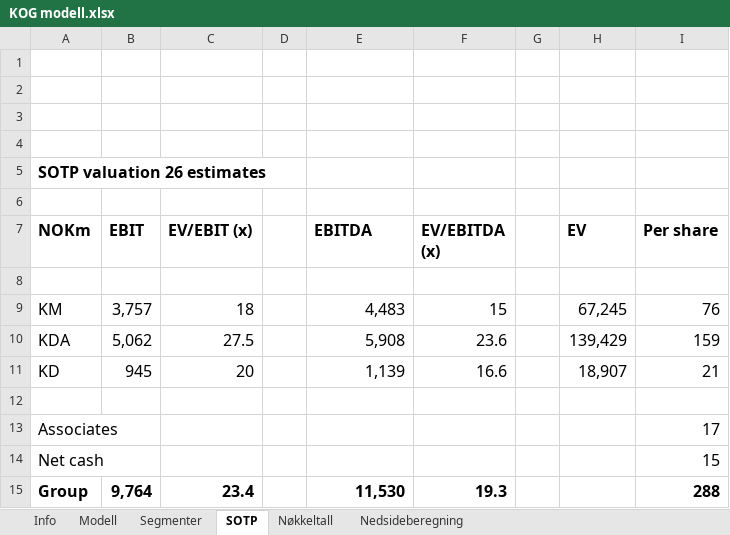
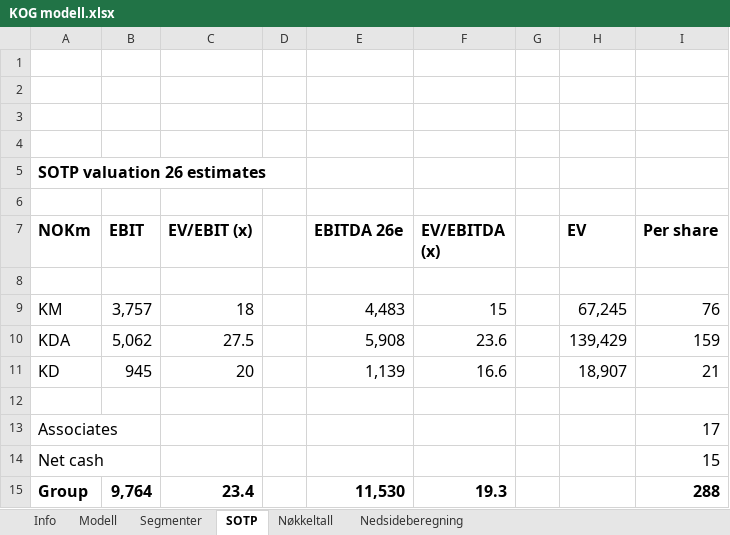
Before and after one commit to AugustHodt/Excel-modeller, an Excel workbook: KOG modell.xlsx, sheet SOTP, drawn as a sheet; values as stored, in another font and other column widths than the file's, no borders; the diff names each change by its address in the sheet, - before the commit and + after, or states it on an @@ line.

```diff
--- a/KOG modell.xlsx (sheet SOTP)
+++ b/KOG modell.xlsx (sheet SOTP)
-E7: EBITDA
+E7: EBITDA 26e
```
Also changed, not shown: sheet Nøkkeltall, sheet Modell, sheet Nedsideberegning, JM modell.xlsx, 2 other files.
